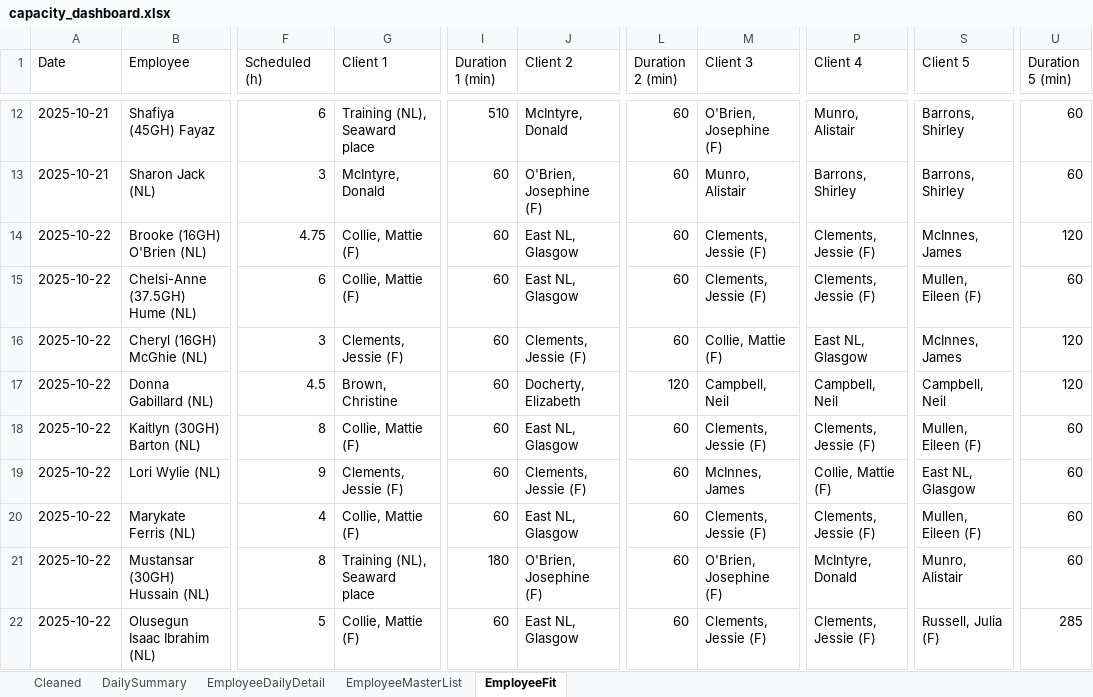
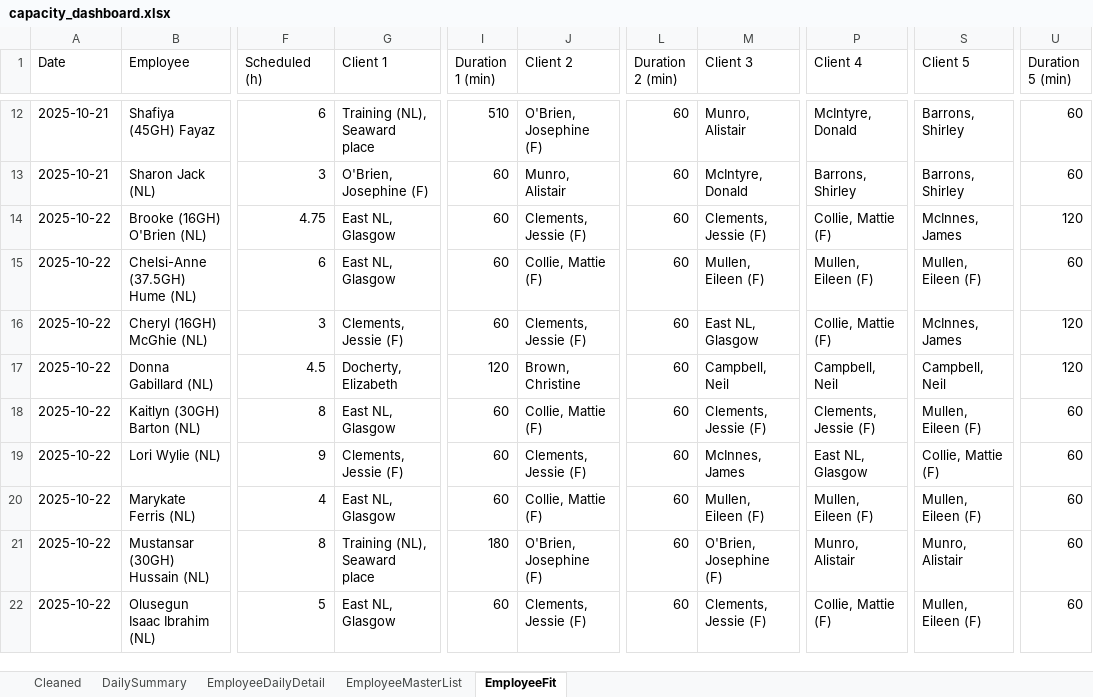
Before and after one commit to Mustansar-tech/CareCapacity, an Excel workbook: capacity_dashboard.xlsx, sheet EmployeeFit, drawn as a sheet; only a part is shown, gaps mark what is left out; values as stored, in another font and other column widths than the file's, no borders; the diff covers the shown part only; the diff names each change by its address in the sheet, - before the commit and + after, or states it on an @@ line.

```diff
--- a/capacity_dashboard.xlsx (sheet EmployeeFit)
+++ b/capacity_dashboard.xlsx (sheet EmployeeFit)
-J12 (Client 2): McIntyre, Donald
+J12 (Client 2): O'Brien, Josephine (F)
-M12 (Client 3): O'Brien, Josephine (F)
+M12 (Client 3): Munro, Alistair
-P12 (Client 4): Munro, Alistair
+P12 (Client 4): McIntyre, Donald
-G13 (Client 1): McIntyre, Donald
+G13 (Client 1): O'Brien, Josephine (F)
-J13 (Client 2): O'Brien, Josephine (F)
+J13 (Client 2): Munro, Alistair
-M13 (Client 3): Munro, Alistair
+M13 (Client 3): McIntyre, Donald
-G14:G15 (Client 1): Collie, Mattie (F)
+G14:G15 (Client 1): East NL, Glasgow
-J14 (Client 2): East NL, Glasgow
+J14 (Client 2): Clements, Jessie (F)
-P14 (Client 4): Clements, Jessie (F)
+P14 (Client 4): Collie, Mattie (F)
-J15 (Client 2): East NL, Glasgow
+J15 (Client 2): Collie, Mattie (F)
-M15 (Client 3): Clements, Jessie (F)
+M15 (Client 3): Mullen, Eileen (F)
-P15 (Client 4): Clements, Jessie (F)
+P15 (Client 4): Mullen, Eileen (F)
-M16 (Client 3): Collie, Mattie (F)
+M16 (Client 3): East NL, Glasgow
-P16 (Client 4): East NL, Glasgow
+P16 (Client 4): Collie, Mattie (F)
-G17 (Client 1): Brown, Christine
+G17 (Client 1): Docherty, Elizabeth
-I17 (Duration 1 (min)): 60
+I17 (Duration 1 (min)): 120
-J17 (Client 2): Docherty, Elizabeth
+J17 (Client 2): Brown, Christine
-L17 (Duration 2 (min)): 120
+L17 (Duration 2 (min)): 60
-G18 (Client 1): Collie, Mattie (F)
+G18 (Client 1): East NL, Glasgow
-J18 (Client 2): East NL, Glasgow
+J18 (Client 2): Collie, Mattie (F)
-P19 (Client 4): Collie, Mattie (F)
+P19 (Client 4): East NL, Glasgow
-S19 (Client 5): East NL, Glasgow
+S19 (Client 5): Collie, Mattie (F)
-G20 (Client 1): Collie, Mattie (F)
+G20 (Client 1): East NL, Glasgow
-J20 (Client 2): East NL, Glasgow
+J20 (Client 2): Collie, Mattie (F)
-M20 (Client 3): Clements, Jessie (F)
+M20 (Client 3): Mullen, Eileen (F)
-P20 (Client 4): Clements, Jessie (F)
+P20 (Client 4): Mullen, Eileen (F)
-P21 (Client 4): McIntyre, Donald
+P21 (Client 4): Munro, Alistair
-G22 (Client 1): Collie, Mattie (F)
+G22 (Client 1): East NL, Glasgow
-J22 (Client 2): East NL, Glasgow
+J22 (Client 2): Clements, Jessie (F)
-P22 (Client 4): Clements, Jessie (F)
+P22 (Client 4): Collie, Mattie (F)
-S22 (Client 5): Russell, Julia (F)
+S22 (Client 5): Mullen, Eileen (F)
-U22 (Duration 5 (min)): 285
+U22 (Duration 5 (min)): 60
```
Also changed, not shown: 168 edited cells elsewhere in this sheet.
